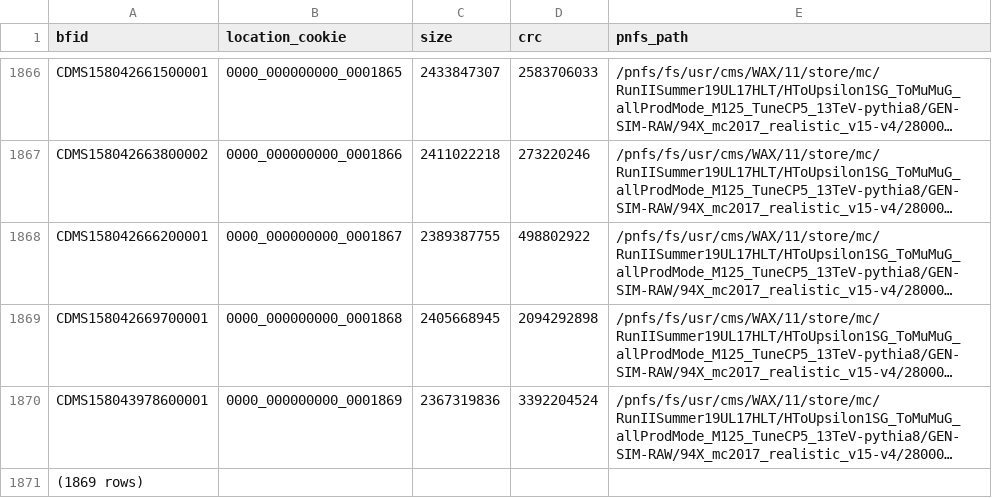
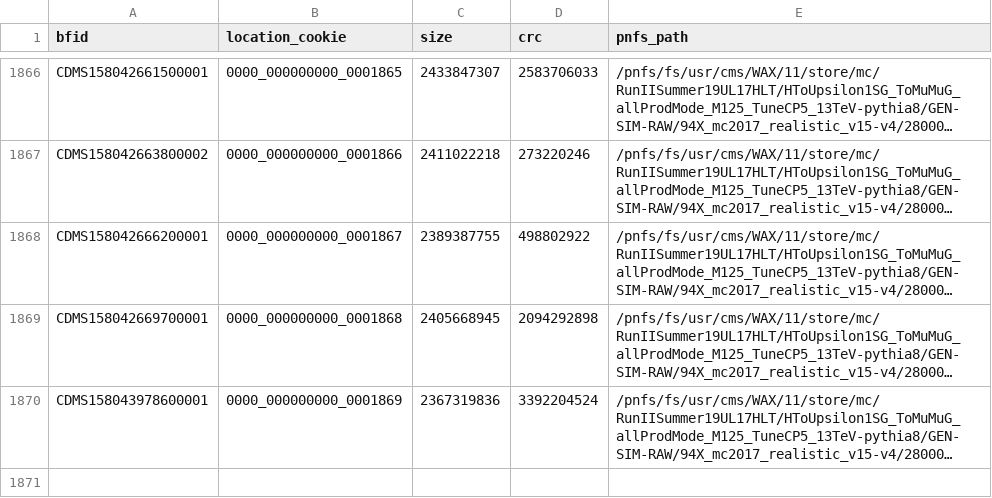
Before and after one commit to FNAL-CTA/CTAEvaluation, a CSV file: data/VR5776M8.csv, drawn as a sheet; only a part is shown, gaps mark what is left out; long unchanged cells end in …; the diff names each change by its address in the sheet, - before the commit and + after, or states it on an @@ line.

```diff
--- a/data/VR5776M8.csv
+++ b/data/VR5776M8.csv
-row 1871: (1869 rows)
```
Also changed, not shown: data/VR5775M8.csv.
